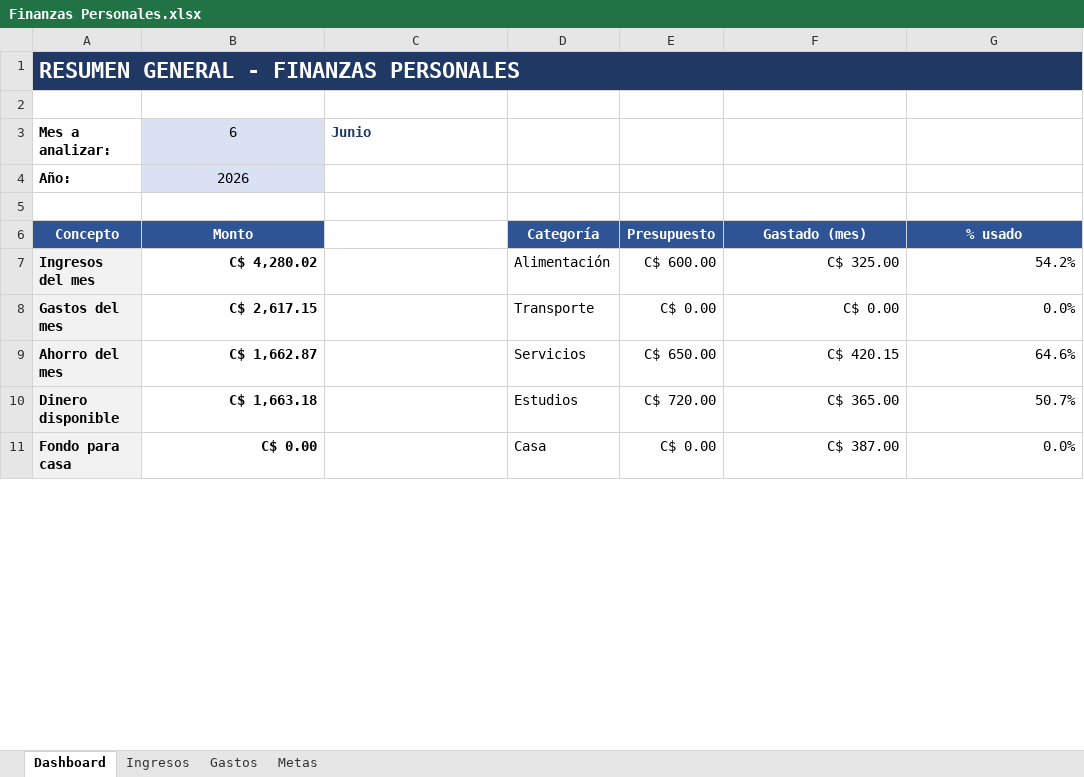
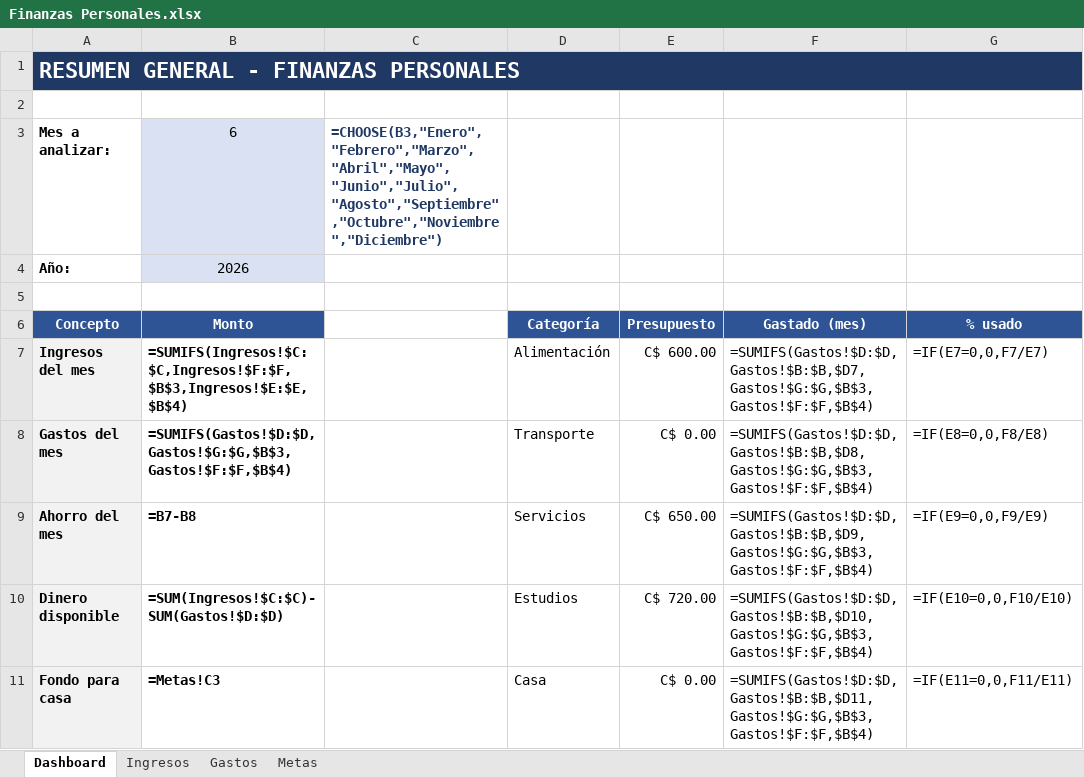
Before and after one commit to benjangel/excel, an Excel workbook: Finanzas Personales.xlsx, sheet Dashboard, drawn as a sheet; only a part is shown; values as stored, in another font and other column widths than the file's, no borders; formulas without a stored value are shown as written; charts and pictures and conditional formats not drawn; the diff covers the shown part only; the diff names each change by its address in the sheet, - before the commit and + after, or states it on an @@ line.

```diff
--- a/Finanzas Personales.xlsx (sheet Dashboard)
+++ b/Finanzas Personales.xlsx (sheet Dashboard)
-C3: Junio
+C3: =CHOOSE(B3,"Enero","Febrero","Marzo","Abril","Mayo","Junio","Julio","Agosto","Septiembre","Octubre","Noviembre","Diciembre")
-B7 (Monto): C$ 4,280.02
+B7 (Monto): =SUMIFS(Ingresos!$C:$C,Ingresos!$F:$F,$B$3,Ingresos!$E:$E,$B$4)
-F7 (Gastado (mes)): C$ 325.00
+F7 (Gastado (mes)): =SUMIFS(Gastos!$D:$D,Gastos!$B:$B,$D7,Gastos!$G:$G,$B$3,Gastos!$F:$F,$B$4)
-G7 (% usado): 54.2%
+G7 (% usado): =IF(E7=0,0,F7/E7)
-B8 (Monto): C$ 2,617.15
+B8 (Monto): =SUMIFS(Gastos!$D:$D,Gastos!$G:$G,$B$3,Gastos!$F:$F,$B$4)
-F8 (Gastado (mes)): C$ 0.00
+F8 (Gastado (mes)): =SUMIFS(Gastos!$D:$D,Gastos!$B:$B,$D8,Gastos!$G:$G,$B$3,Gastos!$F:$F,$B$4)
-G8 (% usado): 0.0%
+G8 (% usado): =IF(E8=0,0,F8/E8)
-B9 (Monto): C$ 1,662.87
+B9 (Monto): =B7-B8
-F9 (Gastado (mes)): C$ 420.15
+F9 (Gastado (mes)): =SUMIFS(Gastos!$D:$D,Gastos!$B:$B,$D9,Gastos!$G:$G,$B$3,Gastos!$F:$F,$B$4)
-G9 (% usado): 64.6%
+G9 (% usado): =IF(E9=0,0,F9/E9)
-B10 (Monto): C$ 1,663.18
+B10 (Monto): =SUM(Ingresos!$C:$C)-SUM(Gastos!$D:$D)
-F10 (Gastado (mes)): C$ 365.00
+F10 (Gastado (mes)): =SUMIFS(Gastos!$D:$D,Gastos!$B:$B,$D10,Gastos!$G:$G,$B$3,Gastos!$F:$F,$B$4)
-G10 (% usado): 50.7%
+G10 (% usado): =IF(E10=0,0,F10/E10)
-B11 (Monto): C$ 0.00
+B11 (Monto): =Metas!C3
-F11 (Gastado (mes)): C$ 387.00
+F11 (Gastado (mes)): =SUMIFS(Gastos!$D:$D,Gastos!$B:$B,$D11,Gastos!$G:$G,$B$3,Gastos!$F:$F,$B$4)
-G11 (% usado): 0.0%
+G11 (% usado): =IF(E11=0,0,F11/E11)
```
Also changed, not shown: 44 edited cells elsewhere in this sheet, sheet Ingresos, sheet Gastos, sheet Metas, charts or pictures.
